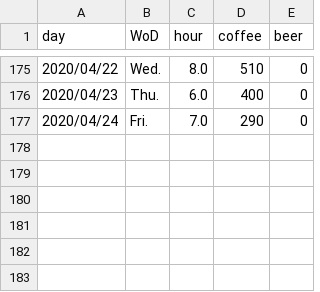
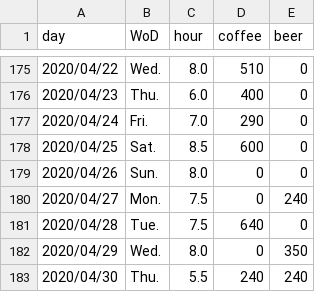
Before and after one commit to Kahiro-M/DailyTracker, a CSV file: data.csv, drawn as a sheet; only a part is shown, gaps mark what is left out; the diff names each change by its address in the sheet, - before the commit and + after, or states it on an @@ line.

```diff
--- a/data.csv
+++ b/data.csv
+row 178: 2020/04/25 | Sat. | 8.5 | 600 | 0
+row 179: 2020/04/26 | Sun. | 8.0 | 0 | 0
+row 180: 2020/04/27 | Mon. | 7.5 | 0 | 240
+row 181: 2020/04/28 | Tue. | 7.5 | 640 | 0
+row 182: 2020/04/29 | Wed. | 8.0 | 0 | 350
+row 183: 2020/04/30 | Thu. | 5.5 | 240 | 240
```
Also changed, not shown: 7 other files.
